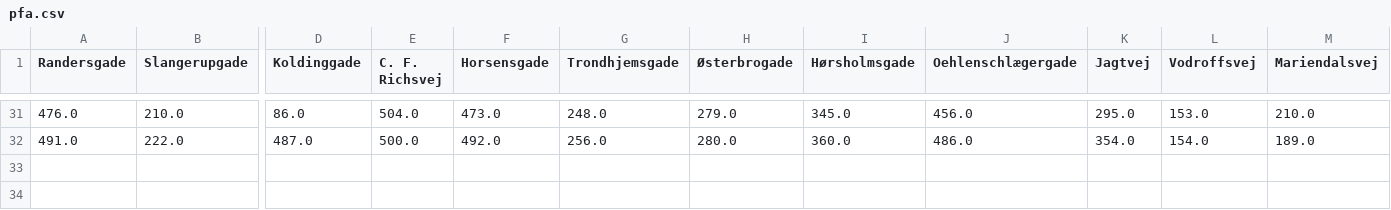
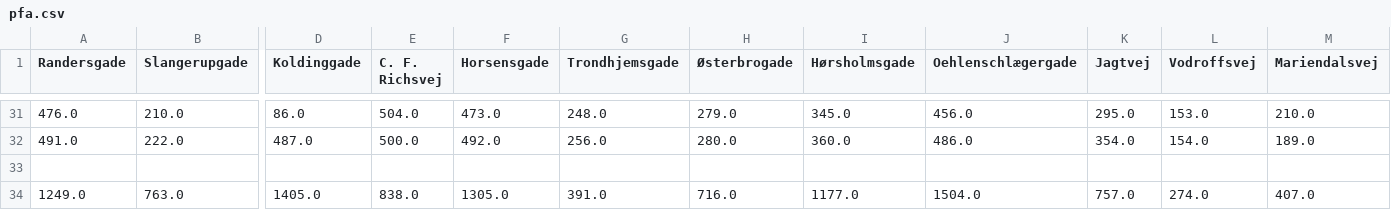
Before and after one commit to Norris36/paideia, a CSV file: shared_space/pfa.csv, drawn as a sheet; only a part is shown, gaps mark what is left out; rows hold the shown columns only; the diff names each change by its address in the sheet, - before the commit and + after, or states it on an @@ line.

```diff
--- a/shared_space/pfa.csv
+++ b/shared_space/pfa.csv
+row 34: 1249.0 | 763.0 | 1405.0 | 838.0 | 1305.0 | 391.0 | 716.0 | 1177.0 | 1504.0 | 757.0 | 274.0 | 407.0
```
Also changed, not shown: 5 other files.
